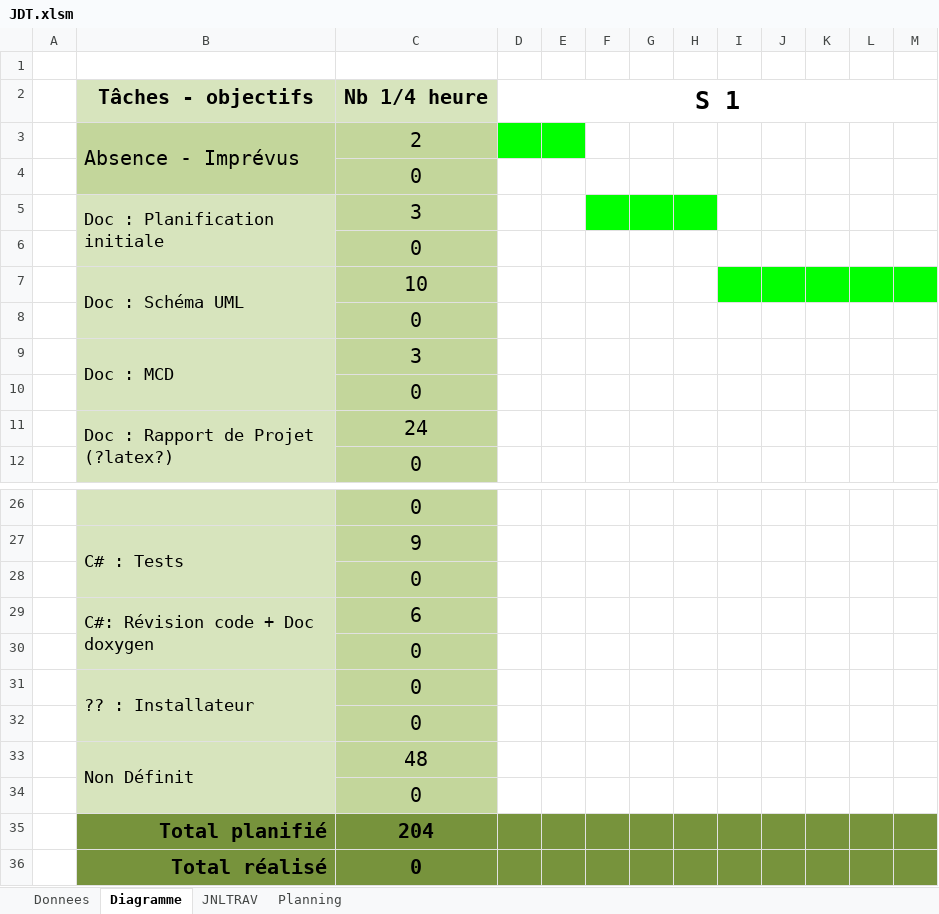
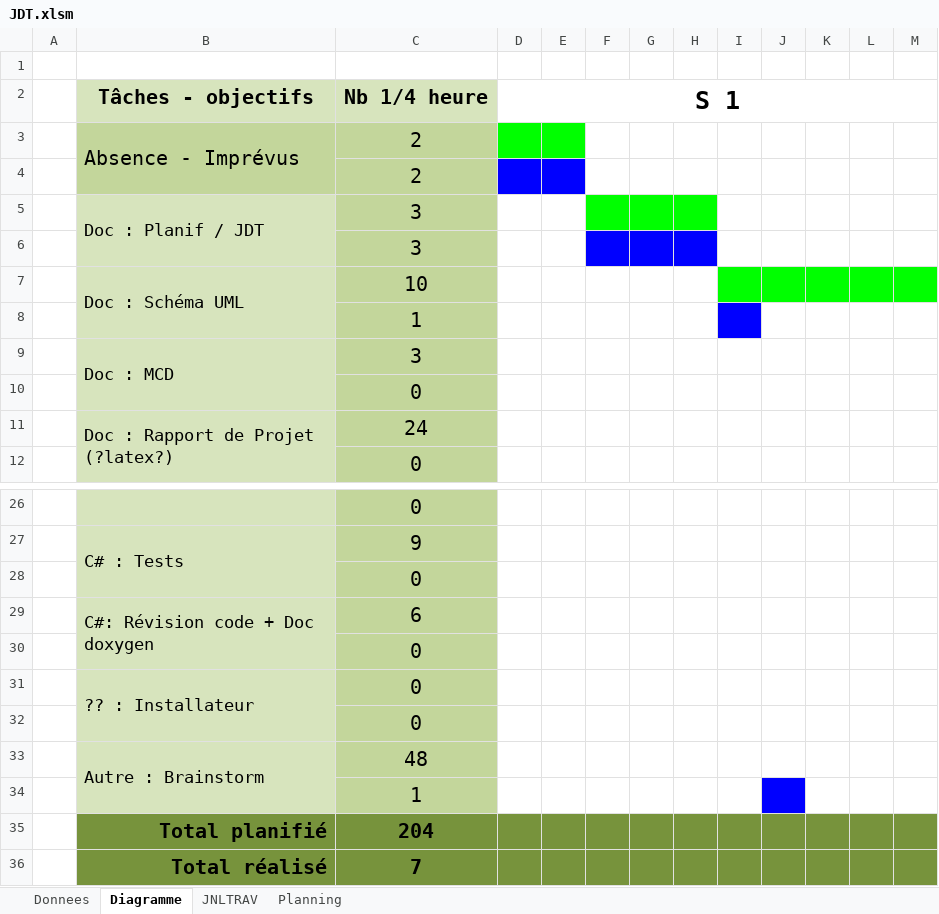
Before and after one commit to Pistou2/P_OO, an Excel workbook: JDT.xlsm, sheet Diagramme, drawn as a sheet; only a part is shown, gaps mark what is left out; values as stored, in another font and other column widths than the file's, no borders; the diff names each change by its address in the sheet, - before the commit and + after, or states it on an @@ line.

```diff
--- a/JDT.xlsm (sheet Diagramme)
+++ b/JDT.xlsm (sheet Diagramme)
-C4: 0
+C4: 2
-D4:E4 fill: none
+D4:E4 fill: #0000FF
-B5: Doc : Planification initiale
+B5: Doc : Planif / JDT
-C6: 0
+C6: 3
-F6:H6 fill: none
+F6:H6 fill: #0000FF
-C8: 0
+C8: 1
-I8 fill: none
+I8 fill: #0000FF
-B33: Non Définit
+B33: Autre : Brainstorm
-C34: 0
+C34: 1
-J34 fill: none
+J34 fill: #0000FF
-C36: 0
+C36: 7
```
Also changed, not shown: sheet JNLTRAV, sheet Donnees, charts or pictures.
